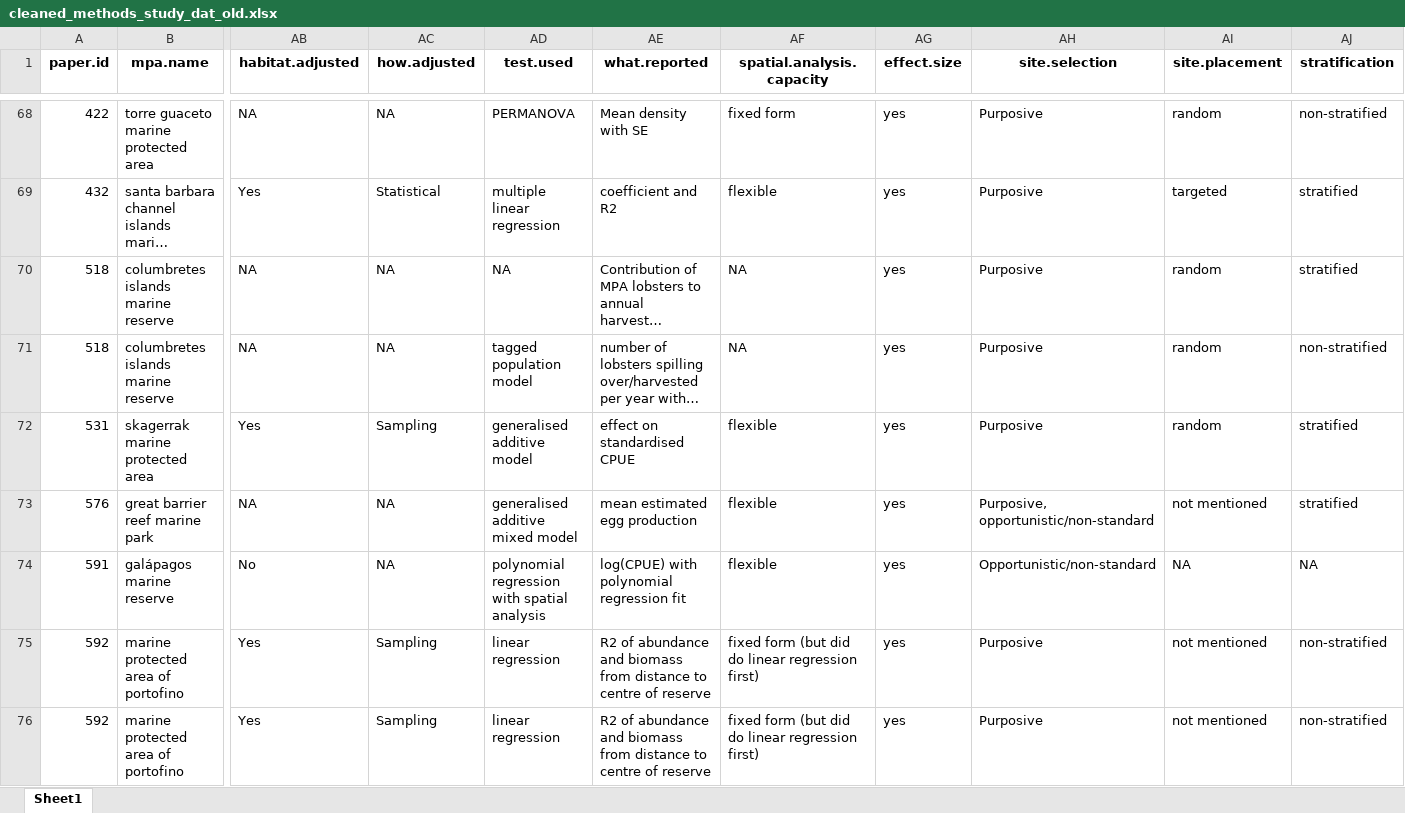
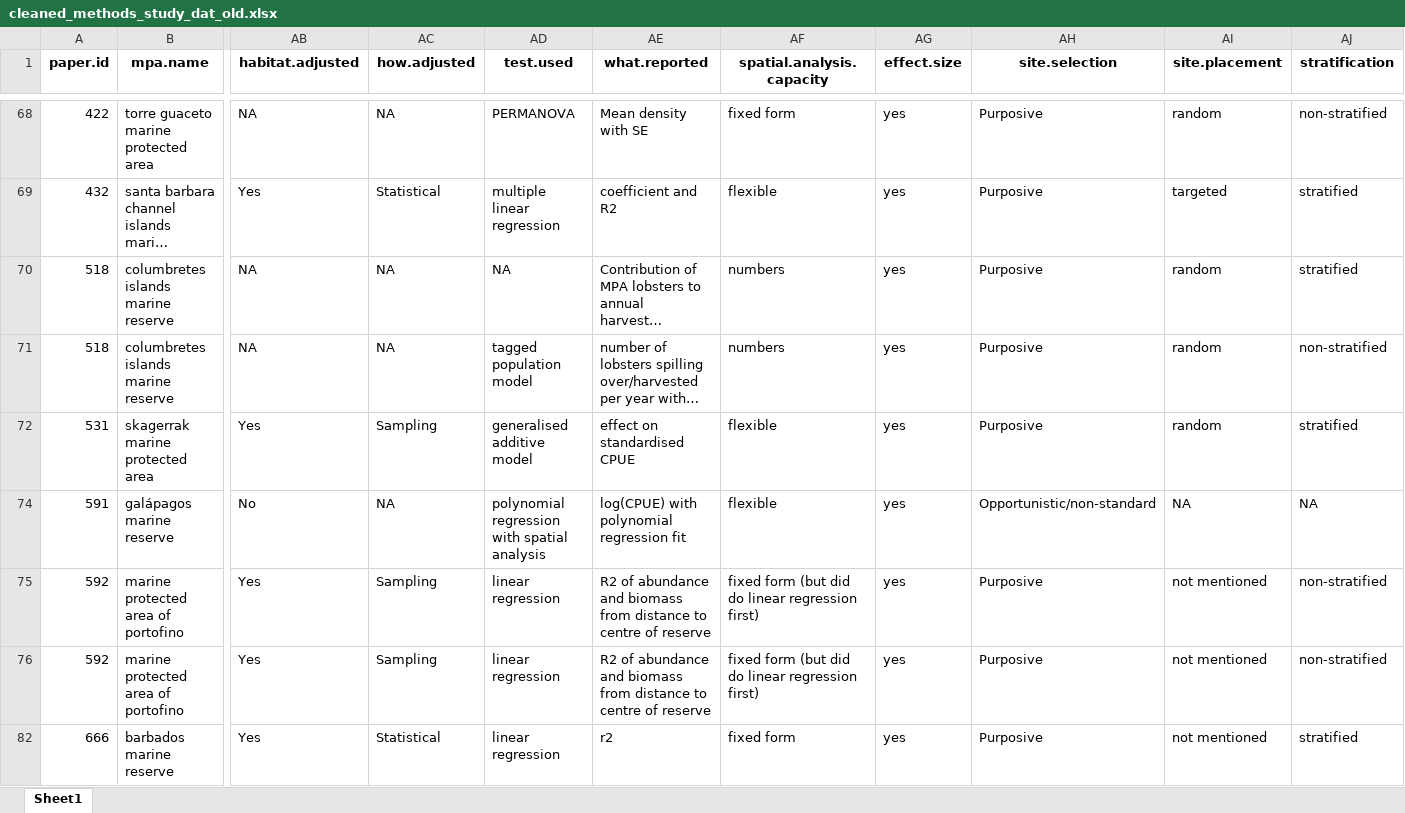
Before and after one commit to CharlotteLAston/Spillover_Methods_Paper, an Excel workbook: Staging/cleaned_methods_study_dat_old.xlsx, sheet Sheet1, drawn as a sheet; only a part is shown, gaps mark what is left out; the shorter side is filled out with more unchanged rows; long unchanged cells end in …; values as stored, in another font and other column widths than the file's, no borders; rows hold the shown columns only; the diff covers the shown part only; the diff names each change by its address in the sheet, - before the commit and + after, or states it on an @@ line.

```diff
--- a/Staging/cleaned_methods_study_dat_old.xlsx (sheet Sheet1)
+++ b/Staging/cleaned_methods_study_dat_old.xlsx (sheet Sheet1)
-AF70:AF71 (spatial.analysis.capacity): NA
+AF70:AF71 (spatial.analysis.capacity): numbers
-row 73: 576 | great barrier reef marine park | NA | NA | generalised additive mixed model | mean estimated egg production | flexible | yes | Purposive, opportunistic/non-standard | not mentioned | stratified
```
Also changed, not shown: 1 removed row, 13 hidden or unhidden rows and 12 edited cells elsewhere in this sheet, hidden cells, Data/methods_distance_results_long.xlsx, 6 other files.
